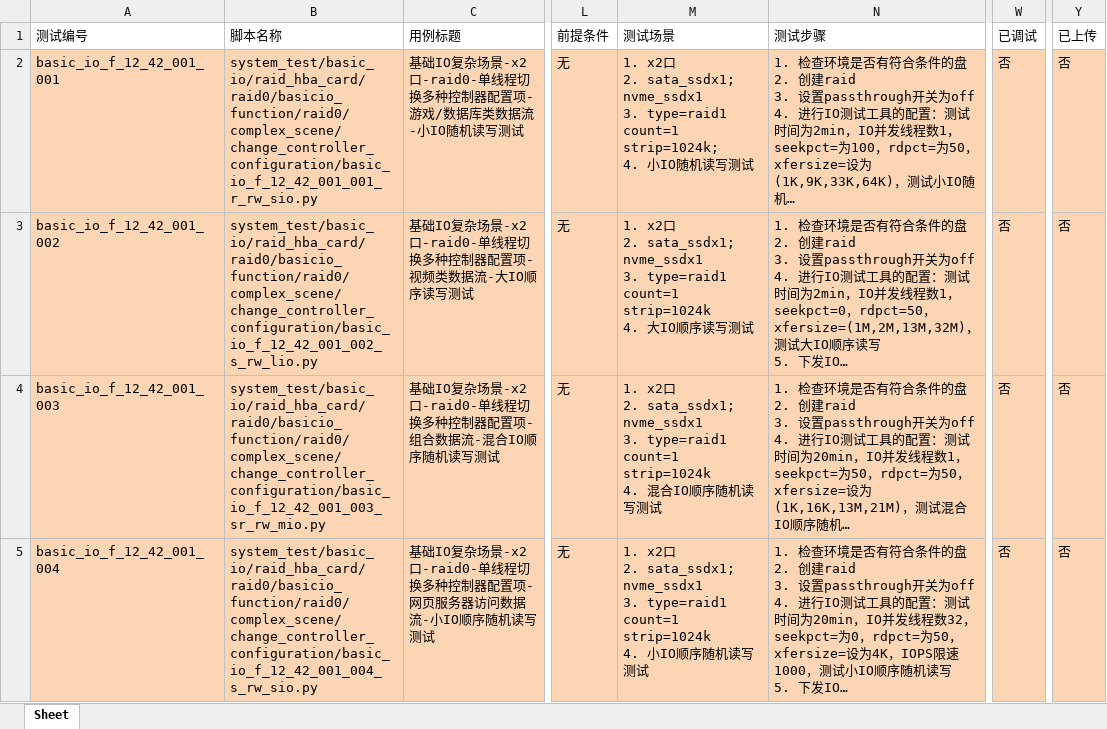
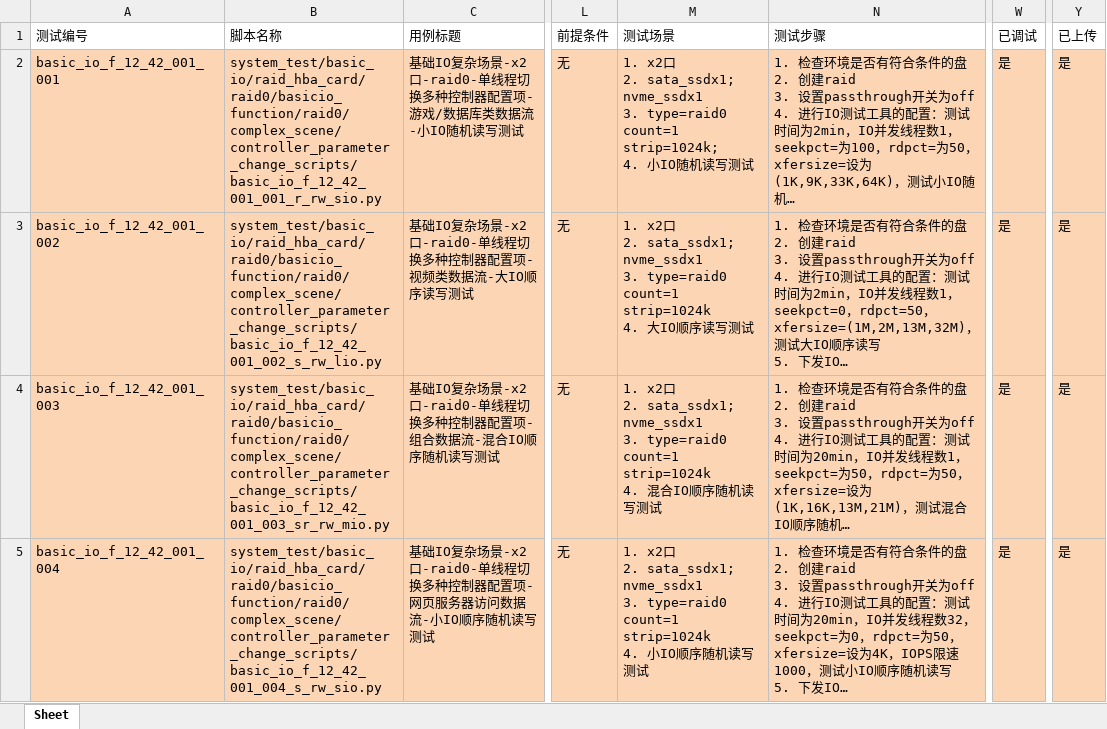
Before and after one commit to AlexGoke/Script-Auto-Create, an Excel workbook: excel_dir/基础IO复杂场景-raid0-在线修改控制器参数-v1.1.xlsx, sheet Sheet, drawn as a sheet; only a part is shown, gaps mark what is left out; long unchanged cells end in …; values as stored, in another font and other column widths than the file's, no borders; ↵ is a line break in a cell; the diff covers the shown part only; the diff names each change by its address in the sheet, - before the commit and + after, or states it on an @@ line.

```diff
--- a/excel_dir/基础IO复杂场景-raid0-在线修改控制器参数-v1.1.xlsx (sheet Sheet)
+++ b/excel_dir/基础IO复杂场景-raid0-在线修改控制器参数-v1.1.xlsx (sheet Sheet)
-B2 (脚本名称): system_test/basic_io/raid_hba_card/raid0/basicio_function/raid0/complex_scene/change_controller_configuration/basic_io_f_12_42_001_001_r_rw_sio.py
+B2 (脚本名称): system_test/basic_io/raid_hba_card/raid0/basicio_function/raid0/complex_scene/controller_parameter_change_scripts/basic_io_f_12_42_001_001_r_rw_sio.py
-M2 (测试场景): …nvme_ssdx1 ↵ 3. type=raid1 count=1 strip=1024k;…
+M2 (测试场景): …nvme_ssdx1 ↵ 3. type=raid0 count=1 strip=1024k;…
-W2:W5 (已调试): 否
+W2:W5 (已调试): 是
-Y2:Y5 (已上传): 否
+Y2:Y5 (已上传): 是
-B3 (脚本名称): system_test/basic_io/raid_hba_card/raid0/basicio_function/raid0/complex_scene/change_controller_configuration/basic_io_f_12_42_001_002_s_rw_lio.py
+B3 (脚本名称): system_test/basic_io/raid_hba_card/raid0/basicio_function/raid0/complex_scene/controller_parameter_change_scripts/basic_io_f_12_42_001_002_s_rw_lio.py
-M3 (测试场景): …nvme_ssdx1 ↵ 3. type=raid1 count=1 strip=1024k…
+M3 (测试场景): …nvme_ssdx1 ↵ 3. type=raid0 count=1 strip=1024k…
-B4 (脚本名称): system_test/basic_io/raid_hba_card/raid0/basicio_function/raid0/complex_scene/change_controller_configuration/basic_io_f_12_42_001_003_sr_rw_mio.py
+B4 (脚本名称): system_test/basic_io/raid_hba_card/raid0/basicio_function/raid0/complex_scene/controller_parameter_change_scripts/basic_io_f_12_42_001_003_sr_rw_mio.py
-M4 (测试场景): …nvme_ssdx1 ↵ 3. type=raid1 count=1 strip=1024k…
+M4 (测试场景): …nvme_ssdx1 ↵ 3. type=raid0 count=1 strip=1024k…
-B5 (脚本名称): system_test/basic_io/raid_hba_card/raid0/basicio_function/raid0/complex_scene/change_controller_configuration/basic_io_f_12_42_001_004_s_rw_sio.py
+B5 (脚本名称): system_test/basic_io/raid_hba_card/raid0/basicio_function/raid0/complex_scene/controller_parameter_change_scripts/basic_io_f_12_42_001_004_s_rw_sio.py
-M5 (测试场景): …nvme_ssdx1 ↵ 3. type=raid1 count=1 strip=1024k…
+M5 (测试场景): …nvme_ssdx1 ↵ 3. type=raid0 count=1 strip=1024k…
```
Also changed, not shown: 144 edited cells and cell formats elsewhere in this sheet, 9 other files.
